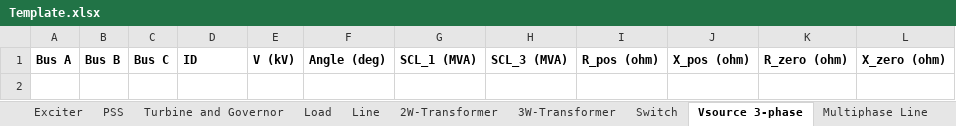
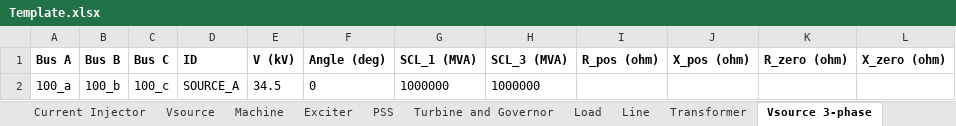
Before and after one commit to NREL/ditto, an Excel workbook: ditto/writers/ephasor/Template.xlsx, sheet Vsource 3-phase, drawn as a sheet; values as stored, in another font and other column widths than the file's, no borders; the diff names each change by its address in the sheet, - before the commit and + after, or states it on an @@ line.

```diff
--- a/ditto/writers/ephasor/Template.xlsx (sheet Vsource 3-phase)
+++ b/ditto/writers/ephasor/Template.xlsx (sheet Vsource 3-phase)
-sheet tab: 3W-Transformer
+sheet tab: Transformer
-sheet tab: 2W-Transformer
-sheet tab: Multiphase Line
+row 2: 100_a | 100_b | 100_c | SOURCE_A | 34.5 | 0 | 1000000 | 1000000
```
Also changed, not shown: sheet Bus, sheet Transformer 3-phase, sheet Switch, sheet Pins, sheet Exciter, sheet Machine, 5 more sheets, other sheet tabs, 3 other files.
